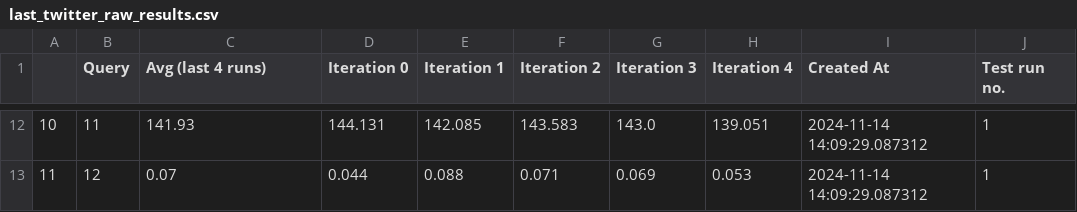
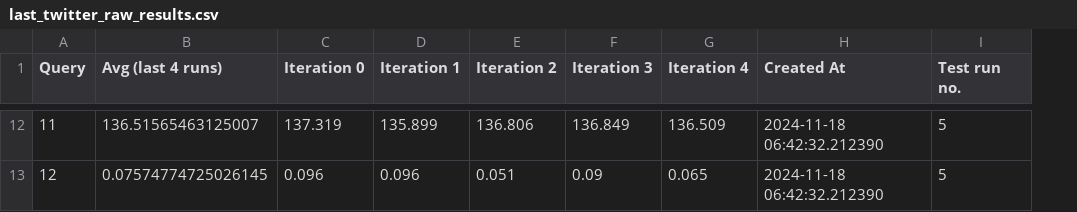
Before and after one commit to magnuis/testing-duckdb, a CSV file: last_twitter_raw_results.csv, drawn as a sheet; only a part is shown, gaps mark what is left out; removed rows and columns are numbered as before the commit, all else as after; the diff covers the shown part only; the diff names each change by its address in the sheet, - before the commit and + after, or states it on an @@ line.

```diff
--- a/last_twitter_raw_results.csv
+++ b/last_twitter_raw_results.csv
-column A, rows 12-13: 10 | 11
-B12 (Avg (last 4 runs)): 141.93
+B12 (Avg (last 4 runs)): 136.51565463125007
-C12 (Iteration 0): 144.131
+C12 (Iteration 0): 137.319
-D12 (Iteration 1): 142.085
+D12 (Iteration 1): 135.899
-E12 (Iteration 2): 143.583
+E12 (Iteration 2): 136.806
-F12 (Iteration 3): 143.0
+F12 (Iteration 3): 136.849
-G12 (Iteration 4): 139.051
+G12 (Iteration 4): 136.509
-H12:H13 (Created At): 2024-11-14 14:09:29.087312
+H12:H13 (Created At): 2024-11-18 06:42:32.212390
-I12:I13 (Test run no.): 1
+I12:I13 (Test run no.): 5
-B13 (Avg (last 4 runs)): 0.07
+B13 (Avg (last 4 runs)): 0.07574774725026145
-C13 (Iteration 0): 0.044
+C13 (Iteration 0): 0.096
-D13 (Iteration 1): 0.088
+D13 (Iteration 1): 0.096
-E13 (Iteration 2): 0.071
+E13 (Iteration 2): 0.051
-F13 (Iteration 3): 0.069
+F13 (Iteration 3): 0.09
-G13 (Iteration 4): 0.053
+G13 (Iteration 4): 0.065
```
Also changed, not shown: 78 edited cells elsewhere in this file, tpch/test_output/last_tpch_materialized_results.csv, tpch/test_output/last_tpch_raw_results.csv, 11 other files.
